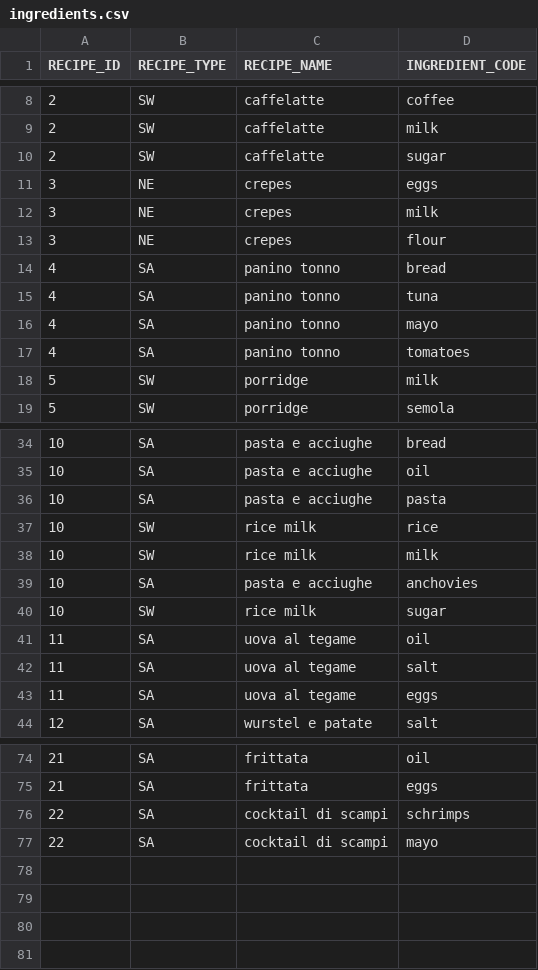
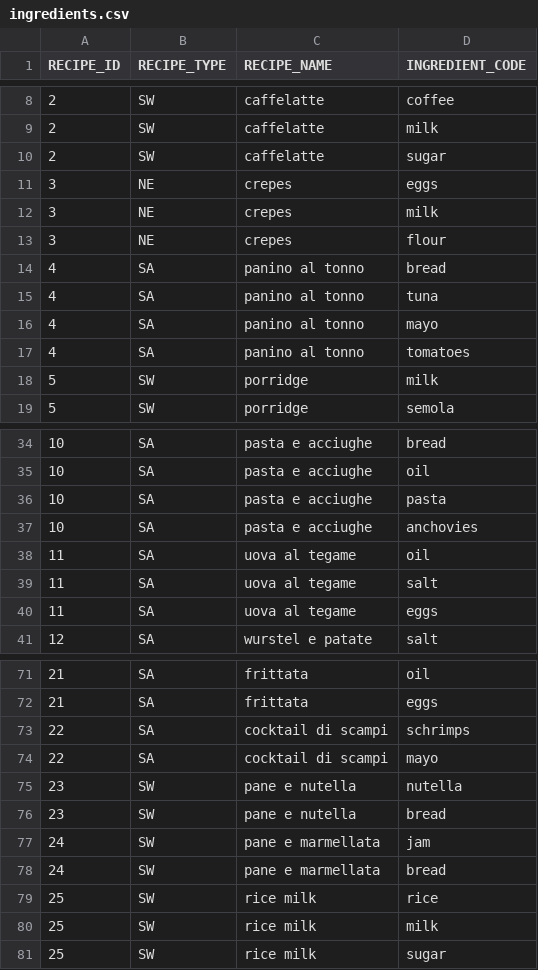
Before and after one commit to elastxy/elastxy-framework, a CSV file: algen/algen-applications/src/main/resources/algofrigerator/ingredients.csv, drawn as a sheet; only a part is shown, gaps mark what is left out.

```diff
--- a/algen/algen-applications/src/main/resources/algofrigerator/ingredients.csv
+++ b/algen/algen-applications/src/main/resources/algofrigerator/ingredients.csv
@@ -13,6 +13,6 @@ RECIPE_ID,RECIPE_TYPE,RECIPE_NAME,INGREDIENT_CODE
 3,NE,crepes,flour
-4,SA,panino tonno,bread
-4,SA,panino tonno,tuna
-4,SA,panino tonno,mayo
-4,SA,panino tonno,tomatoes
+4,SA,panino al tonno,bread
+4,SA,panino al tonno,tuna
+4,SA,panino al tonno,mayo
+4,SA,panino al tonno,tomatoes
 5,SW,porridge,milk
@@ -36,6 +36,3 @@ RECIPE_ID,RECIPE_TYPE,RECIPE_NAME,INGREDIENT_CODE
 10,SA,pasta e acciughe,pasta
-10,SW,rice milk,rice
-10,SW,rice milk,milk
 10,SA,pasta e acciughe,anchovies
-10,SW,rice milk,sugar
 11,SA,uova al tegame,oil
@@ -77 +74,8 @@ RECIPE_ID,RECIPE_TYPE,RECIPE_NAME,INGREDIENT_CODE
 22,SA,cocktail di scampi,mayo
+23,SW,pane e nutella,nutella
+23,SW,pane e nutella,bread
+24,SW,pane e marmellata,jam
+24,SW,pane e marmellata,bread
+25,SW,rice milk,rice
+25,SW,rice milk,milk
+25,SW,rice milk,sugar
```
Also changed, not shown: 4 other files.
